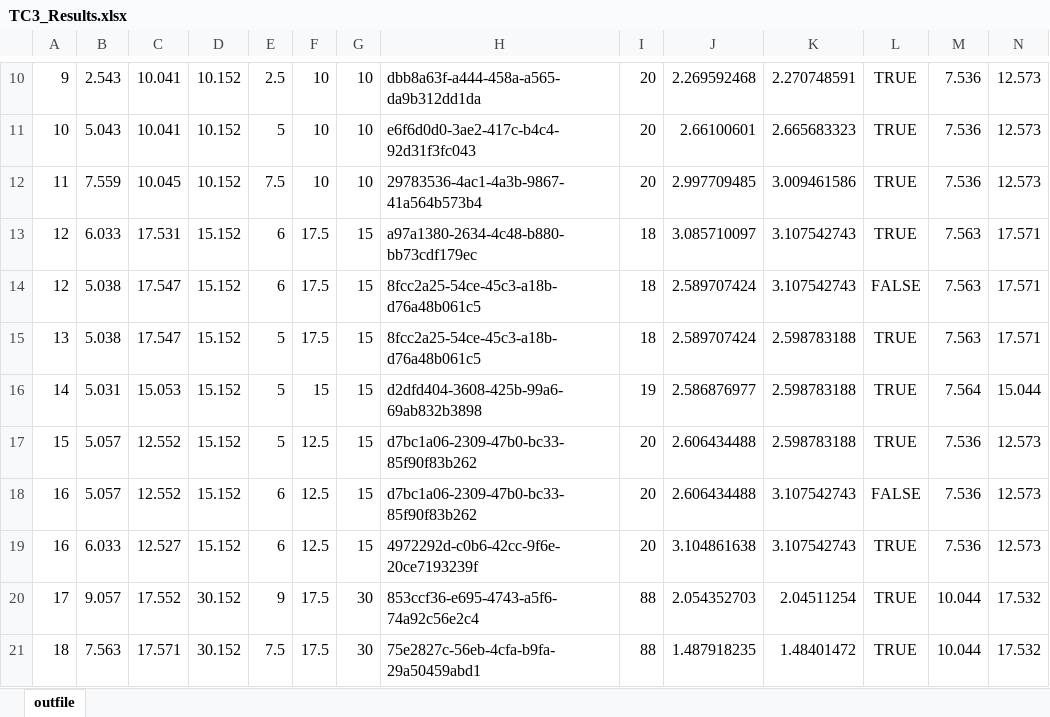
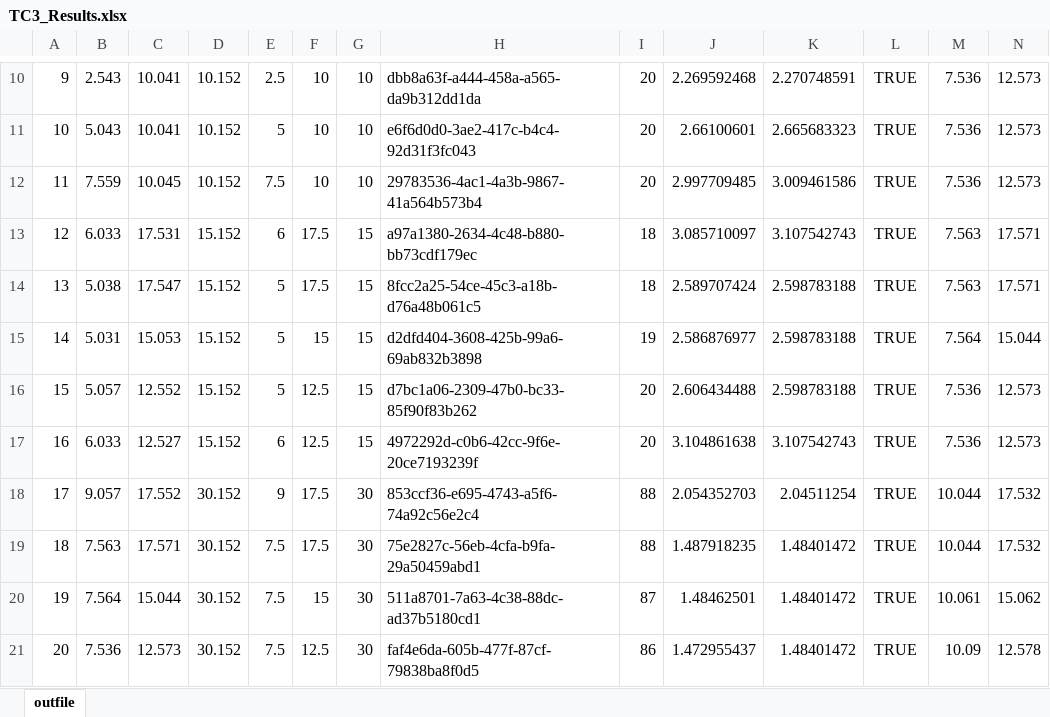
Before and after one commit to nventefs/LPSD, an Excel workbook: Test Case - 3/TC3_Results.xlsx, sheet outfile, drawn as a sheet; only a part is shown, gaps mark what is left out; the shorter side is filled out with more unchanged rows; values as stored, in another font and other column widths than the file's, no borders; conditional formats not drawn; rows hold the shown columns only; the diff names each change by its address in the sheet, - before the commit and + after, or states it on an @@ line.

```diff
--- a/Test Case - 3/TC3_Results.xlsx (sheet outfile)
+++ b/Test Case - 3/TC3_Results.xlsx (sheet outfile)
-row 14: 12 | 5.038 | 17.547 | 15.152 | 6 | 17.5 | 15 | 8fcc2a25-54ce-45c3-a18b-d76a48b061c5 | 18 | 2.589707424 | 3.107542743 | FALSE | 7.563 | 17.571
-row 18: 16 | 5.057 | 12.552 | 15.152 | 6 | 12.5 | 15 | d7bc1a06-2309-47b0-bc33-85f90f83b262 | 20 | 2.606434488 | 3.107542743 | FALSE | 7.536 | 12.573
```
Also changed, not shown: formulas that keep their value, Test Case - 1/TC1Results_B.xlsx, Test Case - 2/TC2_Results_B.xlsx, 5 other files.
